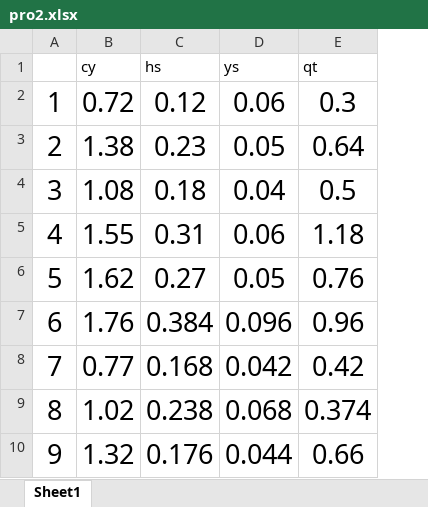
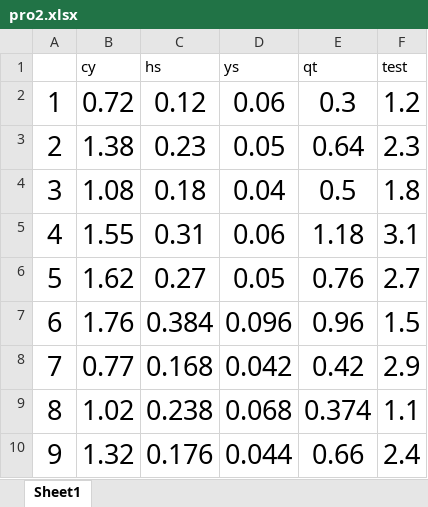
Before and after one commit to ZBoyn/B-, an Excel workbook: pro2.xlsx, sheet Sheet1, drawn as a sheet; only a part is shown; values as stored, in another font and other column widths than the file's, no borders; the diff names each change by its address in the sheet, - before the commit and + after, or states it on an @@ line.

```diff
--- a/pro2.xlsx (sheet Sheet1)
+++ b/pro2.xlsx (sheet Sheet1)
+column F (test), rows 2-10: 1.2 | 2.3 | 1.8 | 3.1 | 2.7 | 1.5 | 2.9 | 1.1 | 2.4
```
Also changed, not shown: param.xlsx, pro1.xlsx, 14 other files.
